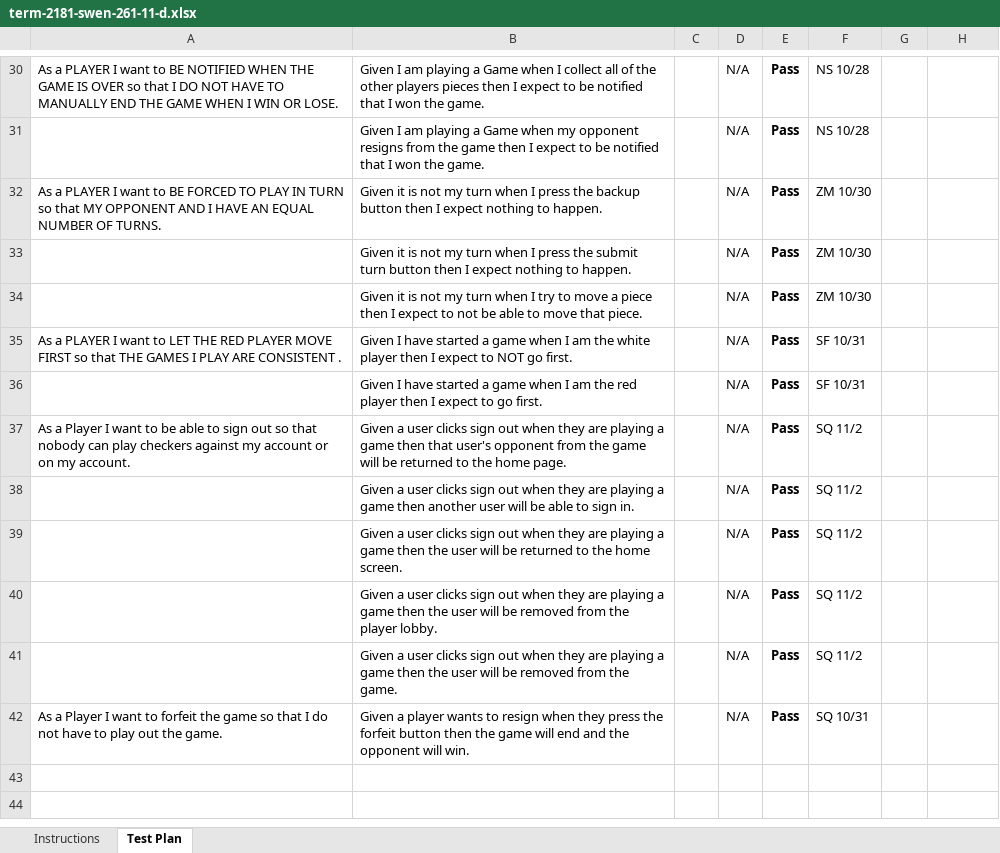
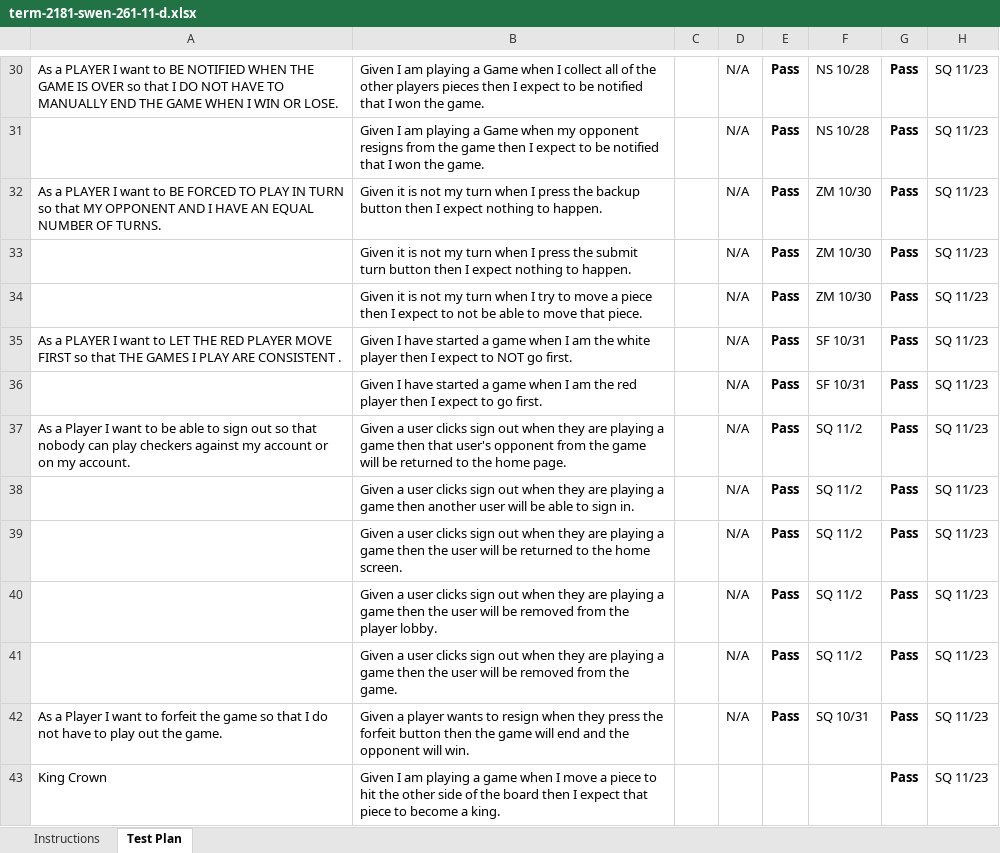
Before and after one commit to jjk1492/WebCheckers, an Excel workbook: etc/term-2181-swen-261-11-d.xlsx, sheet Test Plan, drawn as a sheet; only a part is shown, gaps mark what is left out; values as stored, in another font and other column widths than the file's, no borders; conditional formats not drawn; the diff covers the shown part only; the diff names each change by its address in the sheet, - before the commit and + after, or states it on an @@ line.

Commit message:
didn't save the changes to acceptance test plan. Oops.

```diff
--- a/etc/term-2181-swen-261-11-d.xlsx (sheet Test Plan)
+++ b/etc/term-2181-swen-261-11-d.xlsx (sheet Test Plan)
-G30:G42: (empty)
+G30:G42: Pass
-H30:H42: (empty)
+H30:H42: SQ 11/23
+row 43: King Crown | Given I am playing a game when I move a piece to hit the other side of the board then I expect that piece to become a king. |  |  |  |  | Pass | SQ 11/23
```
Also changed, not shown: 18 added rows and 56 edited cells elsewhere in this sheet, 1 other file.
